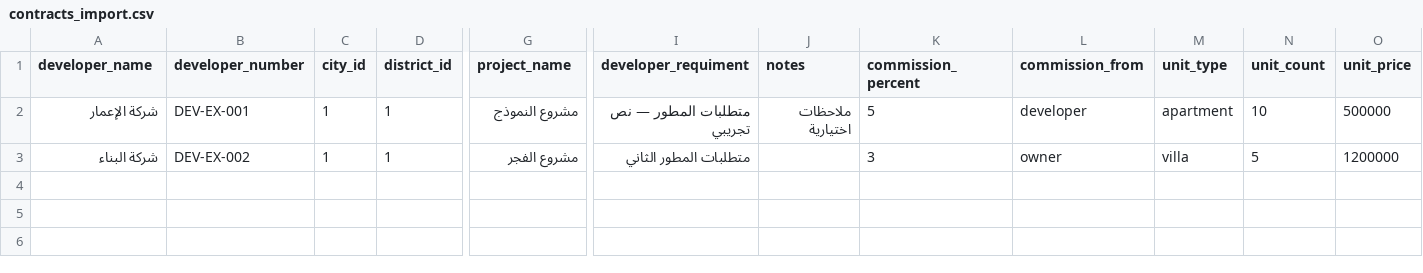
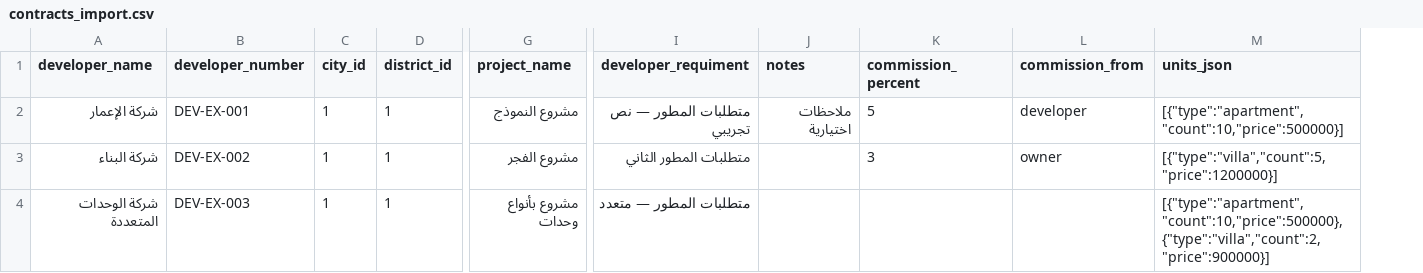
Before and after one commit to majdba123/Rakez, a CSV file: rakez-erp/docs/import-examples/contracts_import.csv, drawn as a sheet; only a part is shown, gaps mark what is left out; removed rows and columns are numbered as before the commit, all else as after; rows hold the shown columns only; the diff names each change by its address in the sheet, - before the commit and + after, or states it on an @@ line.

Commit message:
contract csv

```diff
--- a/rakez-erp/docs/import-examples/contracts_import.csv
+++ b/rakez-erp/docs/import-examples/contracts_import.csv
-column M (unit_type), rows 2-3: apartment | villa
-column N (unit_count), rows 2-3: 10 | 5
-column O (unit_price), rows 2-3: 500000 | 1200000
+column M (units_json), rows 2-3: [{"type":"apartment","count":10,"price":500000}] | [{"type":"villa","count":5,"price":1200000}]
+row 4: شركة الوحدات المتعددة | DEV-EX-003 | 1 | 1 | مشروع بأنواع وحدات | متطلبات المطور — متعدد |  |  |  | [{"type":"apartment","count":10,"price":500000},{"type":"villa","count":2,"price":900000}]
```
Also changed, not shown: 4 other files.
